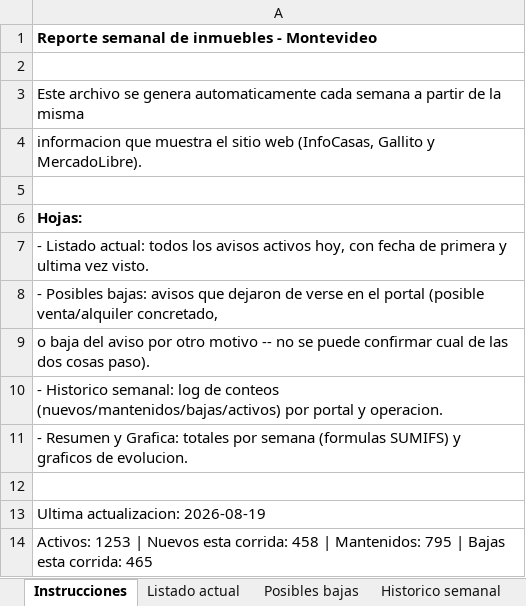
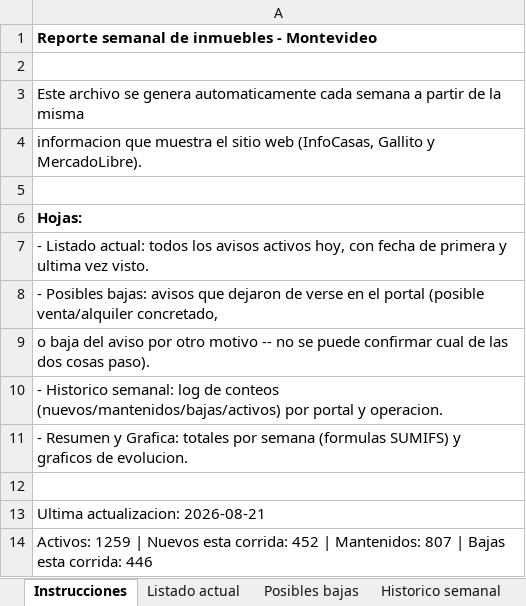
Before and after one commit to togetherviajesapp/Realstate, an Excel workbook: Reporte_Inmuebles_Montevideo.xlsx, sheet Instrucciones, drawn as a sheet; values as stored, in another font and other column widths than the file's, no borders; the diff names each change by its address in the sheet, - before the commit and + after, or states it on an @@ line.

```diff
--- a/Reporte_Inmuebles_Montevideo.xlsx (sheet Instrucciones)
+++ b/Reporte_Inmuebles_Montevideo.xlsx (sheet Instrucciones)
-A13: Ultima actualizacion: 2026-08-19
+A13: Ultima actualizacion: 2026-08-21
-A14: Activos: 1253 | Nuevos esta corrida: 458 | Mantenidos: 795 | Bajas esta corrida: 465
+A14: Activos: 1259 | Nuevos esta corrida: 452 | Mantenidos: 807 | Bajas esta corrida: 446
```
Also changed, not shown: sheet Listado actual, sheet Posibles bajas, sheet Historico semanal, sheet Resumen y Grafica, charts or pictures, 3 other files.
